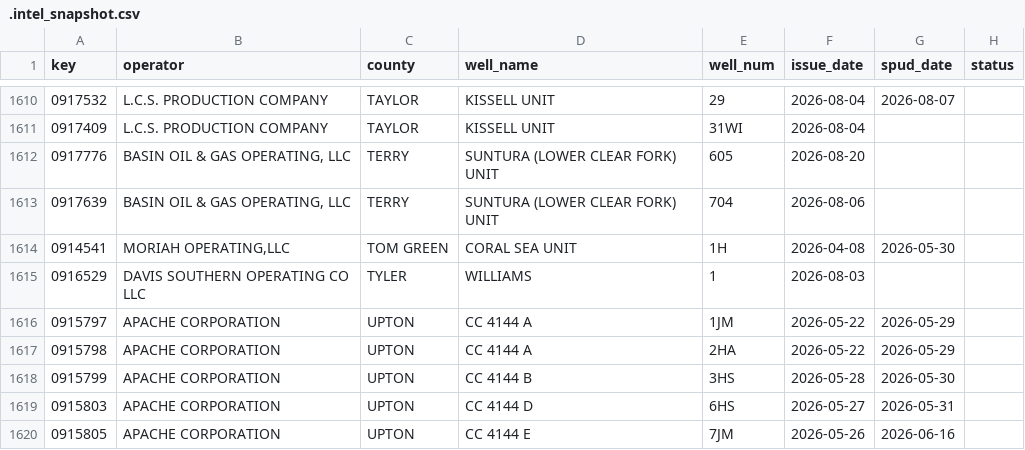
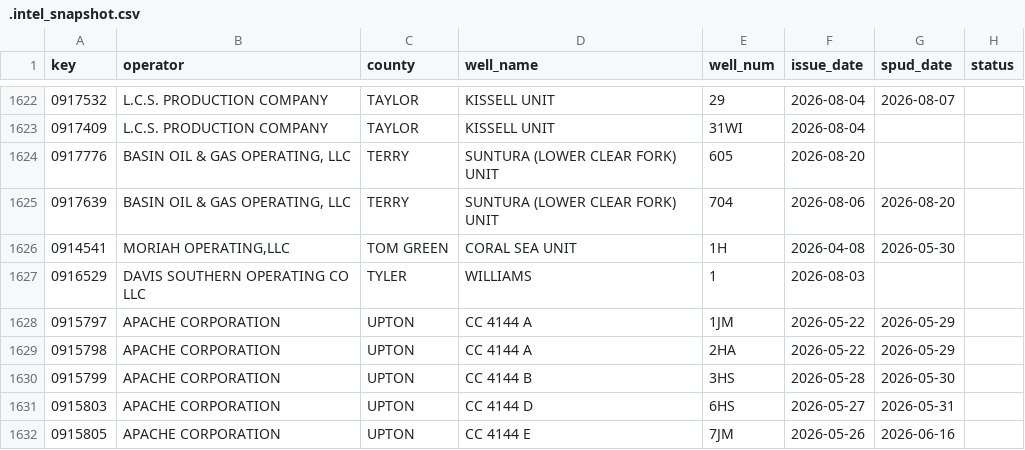
Before and after one commit to mapmaticsgis-maker/gis-permit-intel, a CSV file: data/tx/.intel_snapshot.csv, drawn as a sheet; only a part is shown, gaps mark what is left out; the diff covers the shown part only.

```diff
--- a/data/tx/.intel_snapshot.csv
+++ b/data/tx/.intel_snapshot.csv
@@ -1612,3 +1624,3 @@ key,operator,county,well_name,well_num,issue_date,spud_date,status
 0917776,"BASIN OIL & GAS OPERATING, LLC",TERRY,SUNTURA (LOWER CLEAR FORK) UNIT,605,2026-08-20,,
-0917639,"BASIN OIL & GAS OPERATING, LLC",TERRY,SUNTURA (LOWER CLEAR FORK) UNIT,704,2026-08-06,,
+0917639,"BASIN OIL & GAS OPERATING, LLC",TERRY,SUNTURA (LOWER CLEAR FORK) UNIT,704,2026-08-06,2026-08-20,
 0914541,"MORIAH OPERATING,LLC",TOM GREEN,CORAL SEA UNIT,1H,2026-04-08,2026-05-30,
```
Also changed, not shown: 14 added rows, 1 removed row, 4 moved rows and 2 edited cells elsewhere in this file.
